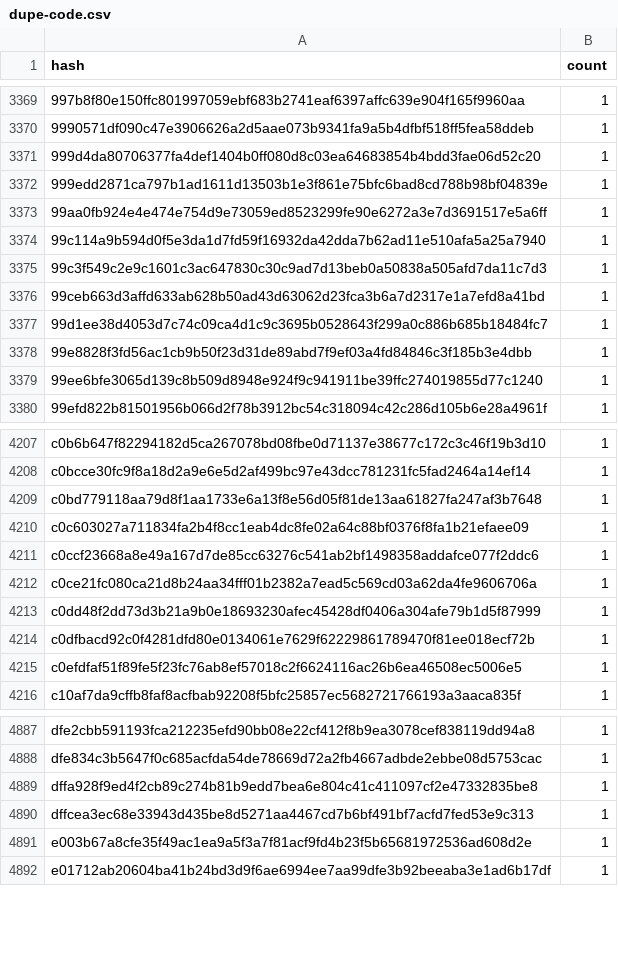
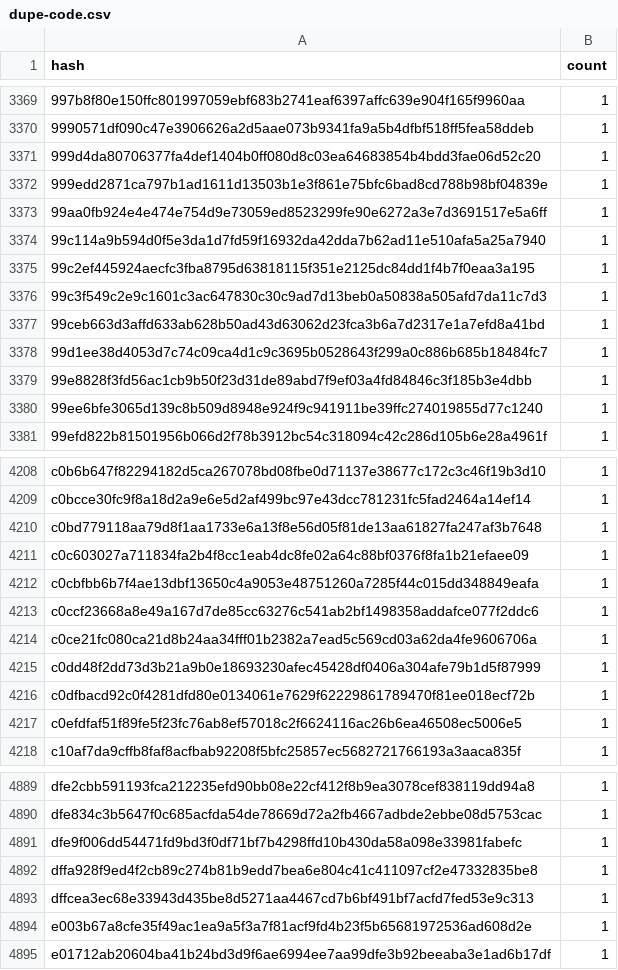
Before and after one commit to stellar-experimental/contract-wasms, a CSV file: analysis/dupe-code.csv, drawn as a sheet; only a part is shown, gaps mark what is left out; the diff names each change by its address in the sheet, - before the commit and + after, or states it on an @@ line.

```diff
--- a/analysis/dupe-code.csv
+++ b/analysis/dupe-code.csv
+row 3375: 99c2ef445924aecfc3fba8795d63818115f351e2125dc84dd1f4b7f0eaa3a195 | 1
+row 4212: c0cbfbb6b7f4ae13dbf13650c4a9053e48751260a7285f44c015dd348849eafa | 1
+row 4891: dfe9f006dd54471fd9bd3f0df71bf7b4298ffd10b430da58a098e33981fabefc | 1
```
Also changed, not shown: analysis/count_instances_per_wasm.csv, analysis/find_error_name_collision_with_sdk_results.csv, 35 other files.
